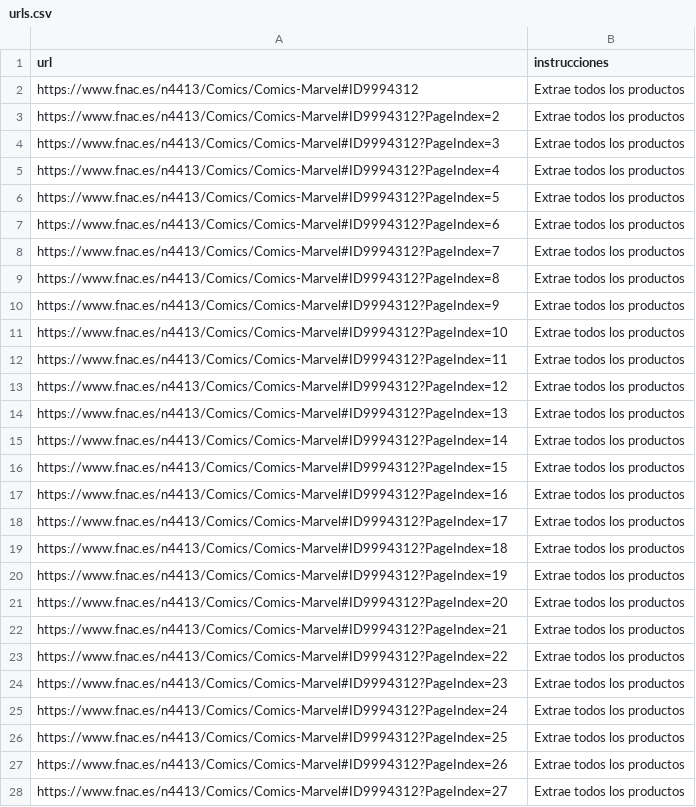
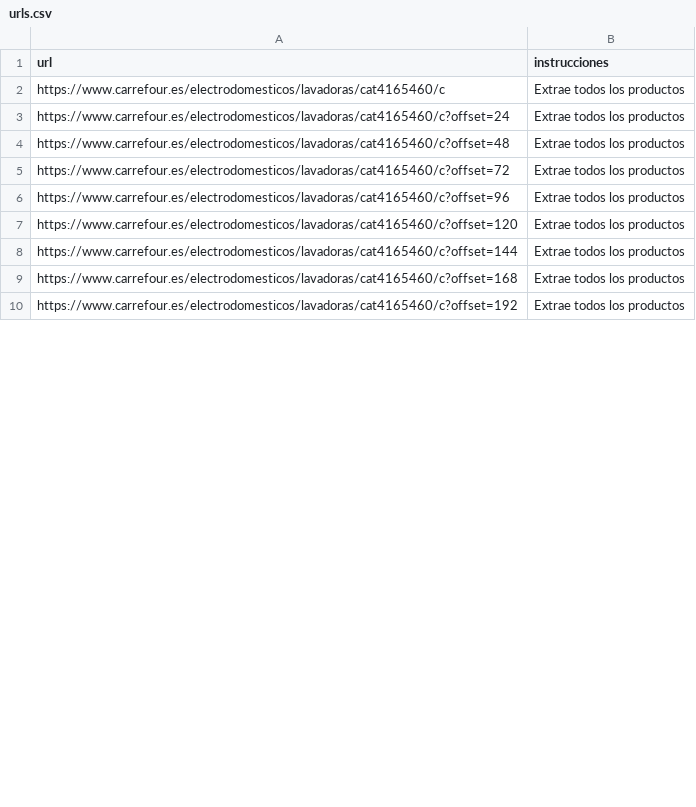
Before and after one commit to pauolvez/KingStarFuncional, a CSV file: kingstar/pauolivez-main/backend/app/urls/urls.csv, drawn as a sheet; only a part is shown; the diff covers the shown part only.

Commit message:
Selecciona todo en vez de una cosa

```diff
--- a/kingstar/pauolivez-main/backend/app/urls/urls.csv
+++ b/kingstar/pauolivez-main/backend/app/urls/urls.csv
@@ -1,28 +1,10 @@
 url,instrucciones
-https://www.fnac.es/n4413/Comics/Comics-Marvel#ID9994312,Extrae todos los productos
-https://www.fnac.es/n4413/Comics/Comics-Marvel#ID9994312?PageIndex=2,Extrae todos los productos
-https://www.fnac.es/n4413/Comics/Comics-Marvel#ID9994312?PageIndex=3,Extrae todos los productos
-https://www.fnac.es/n4413/Comics/Comics-Marvel#ID9994312?PageIndex=4,Extrae todos los productos
-https://www.fnac.es/n4413/Comics/Comics-Marvel#ID9994312?PageIndex=5,Extrae todos los productos
-https://www.fnac.es/n4413/Comics/Comics-Marvel#ID9994312?PageIndex=6,Extrae todos los productos
-https://www.fnac.es/n4413/Comics/Comics-Marvel#ID9994312?PageIndex=7,Extrae todos los productos
-https://www.fnac.es/n4413/Comics/Comics-Marvel#ID9994312?PageIndex=8,Extrae todos los productos
-https://www.fnac.es/n4413/Comics/Comics-Marvel#ID9994312?PageIndex=9,Extrae todos los productos
-https://www.fnac.es/n4413/Comics/Comics-Marvel#ID9994312?PageIndex=10,Extrae todos los productos
-https://www.fnac.es/n4413/Comics/Comics-Marvel#ID9994312?PageIndex=11,Extrae todos los productos
-https://www.fnac.es/n4413/Comics/Comics-Marvel#ID9994312?PageIndex=12,Extrae todos los productos
-https://www.fnac.es/n4413/Comics/Comics-Marvel#ID9994312?PageIndex=13,Extrae todos los productos
-https://www.fnac.es/n4413/Comics/Comics-Marvel#ID9994312?PageIndex=14,Extrae todos los productos
-https://www.fnac.es/n4413/Comics/Comics-Marvel#ID9994312?PageIndex=15,Extrae todos los productos
-https://www.fnac.es/n4413/Comics/Comics-Marvel#ID9994312?PageIndex=16,Extrae todos los productos
-https://www.fnac.es/n4413/Comics/Comics-Marvel#ID9994312?PageIndex=17,Extrae todos los productos
-https://www.fnac.es/n4413/Comics/Comics-Marvel#ID9994312?PageIndex=18,Extrae todos los productos
-https://www.fnac.es/n4413/Comics/Comics-Marvel#ID9994312?PageIndex=19,Extrae todos los productos
-https://www.fnac.es/n4413/Comics/Comics-Marvel#ID9994312?PageIndex=20,Extrae todos los productos
-https://www.fnac.es/n4413/Comics/Comics-Marvel#ID9994312?PageIndex=21,Extrae todos los productos
-https://www.fnac.es/n4413/Comics/Comics-Marvel#ID9994312?PageIndex=22,Extrae todos los productos
-https://www.fnac.es/n4413/Comics/Comics-Marvel#ID9994312?PageIndex=23,Extrae todos los productos
-https://www.fnac.es/n4413/Comics/Comics-Marvel#ID9994312?PageIndex=24,Extrae todos los productos
-https://www.fnac.es/n4413/Comics/Comics-Marvel#ID9994312?PageIndex=25,Extrae todos los productos
-https://www.fnac.es/n4413/Comics/Comics-Marvel#ID9994312?PageIndex=26,Extrae todos los productos
-https://www.fnac.es/n4413/Comics/Comics-Marvel#ID9994312?PageIndex=27,Extrae todos los productos
+https://www.carrefour.es/electrodomesticos/lavadoras/cat4165460/c,Extrae todos los productos
+https://www.carrefour.es/electrodomesticos/lavadoras/cat4165460/c?offset=24,Extrae todos los productos
+https://www.carrefour.es/electrodomesticos/lavadoras/cat4165460/c?offset=48,Extrae todos los productos
+https://www.carrefour.es/electrodomesticos/lavadoras/cat4165460/c?offset=72,Extrae todos los productos
+https://www.carrefour.es/electrodomesticos/lavadoras/cat4165460/c?offset=96,Extrae todos los productos
+https://www.carrefour.es/electrodomesticos/lavadoras/cat4165460/c?offset=120,Extrae todos los productos
+https://www.carrefour.es/electrodomesticos/lavadoras/cat4165460/c?offset=144,Extrae todos los productos
+https://www.carrefour.es/electrodomesticos/lavadoras/cat4165460/c?offset=168,Extrae todos los productos
+https://www.carrefour.es/electrodomesticos/lavadoras/cat4165460/c?offset=192,Extrae todos los productos
```
Also changed, not shown: 42 removed rows and 33 edited cells elsewhere in this file, 5 other files.
